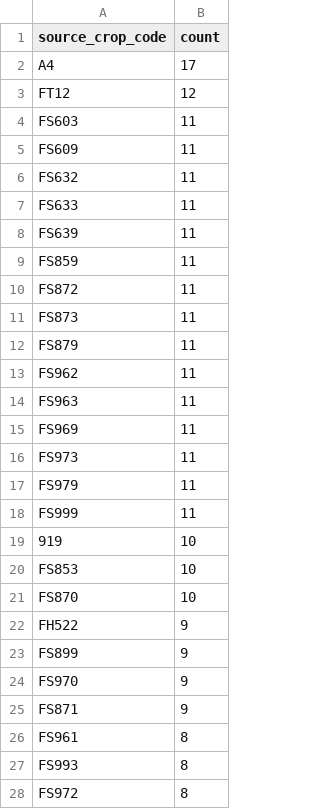
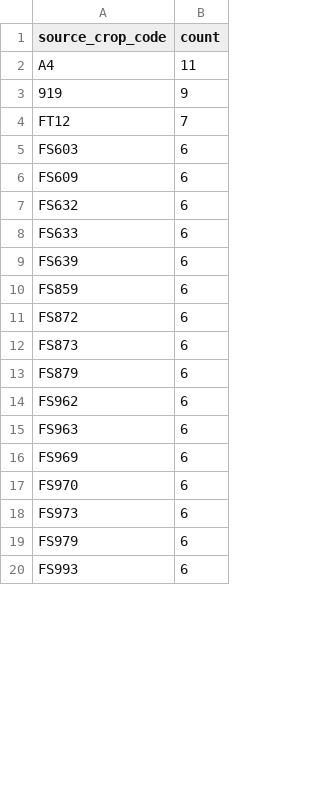
Before and after one commit to junborisproject0207-collab/vege-price-backend, a CSV file: output/unmatched_top_codes.csv, drawn as a sheet; only a part is shown; the diff covers the shown part only.

```diff
--- a/output/unmatched_top_codes.csv
+++ b/output/unmatched_top_codes.csv
@@ -1,28 +1,20 @@
 source_crop_code,count
-A4,17
-FT12,12
-FS603,11
-FS609,11
-FS632,11
-FS633,11
-FS639,11
-FS859,11
-FS872,11
-FS873,11
-FS879,11
-FS962,11
-FS963,11
-FS969,11
-FS973,11
-FS979,11
-FS999,11
-919,10
-FS853,10
-FS870,10
-FH522,9
-FS899,9
-FS970,9
-FS871,9
-FS961,8
-FS993,8
-FS972,8
+A4,11
+919,9
+FT12,7
+FS603,6
+FS609,6
+FS632,6
+FS633,6
+FS639,6
+FS859,6
+FS872,6
+FS873,6
+FS879,6
+FS962,6
+FS963,6
+FS969,6
+FS970,6
+FS973,6
+FS979,6
+FS993,6
```
Also changed, not shown: 16 added rows, 14 removed rows and 10 edited cells elsewhere in this file, output/unmatched_top_names.csv, 10 other files.
